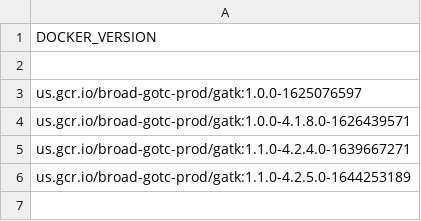
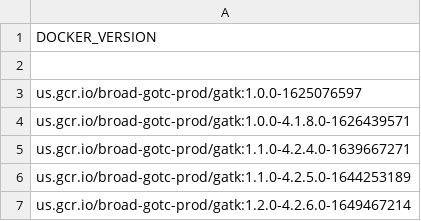
Before and after one commit to broadinstitute/warp, a TSV file: dockers/broad/gatk/docker_versions.tsv, drawn as a sheet.

Commit message:
Build new GATK image

```diff
--- a/dockers/broad/gatk/docker_versions.tsv
+++ b/dockers/broad/gatk/docker_versions.tsv
@@ -6 +6,2 @@ us.gcr.io/broad-gotc-prod/gatk:1.1.0-4.2.4.0-1639667271
 us.gcr.io/broad-gotc-prod/gatk:1.1.0-4.2.5.0-1644253189
+us.gcr.io/broad-gotc-prod/gatk:1.2.0-4.2.6.0-1649467214
```
Also changed, not shown: 1 other file.
